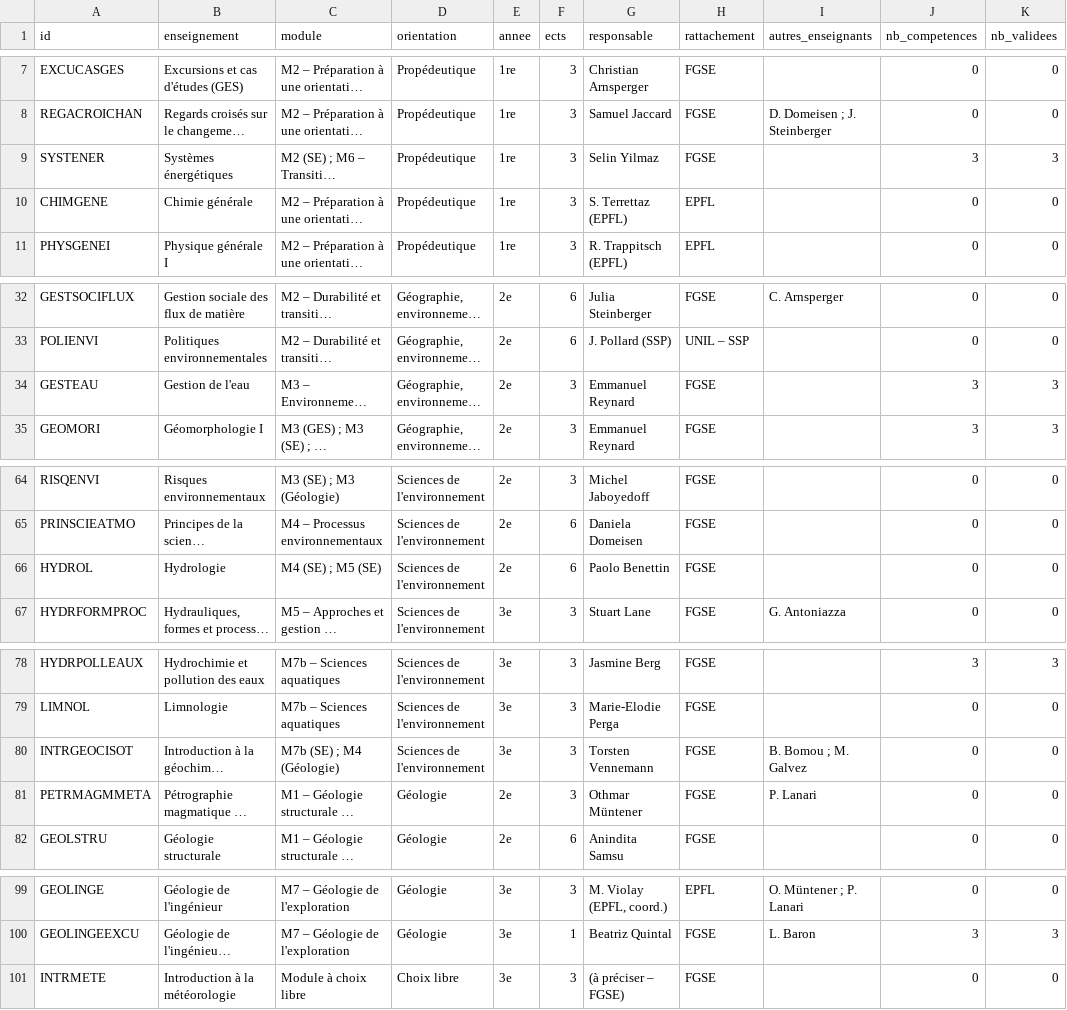
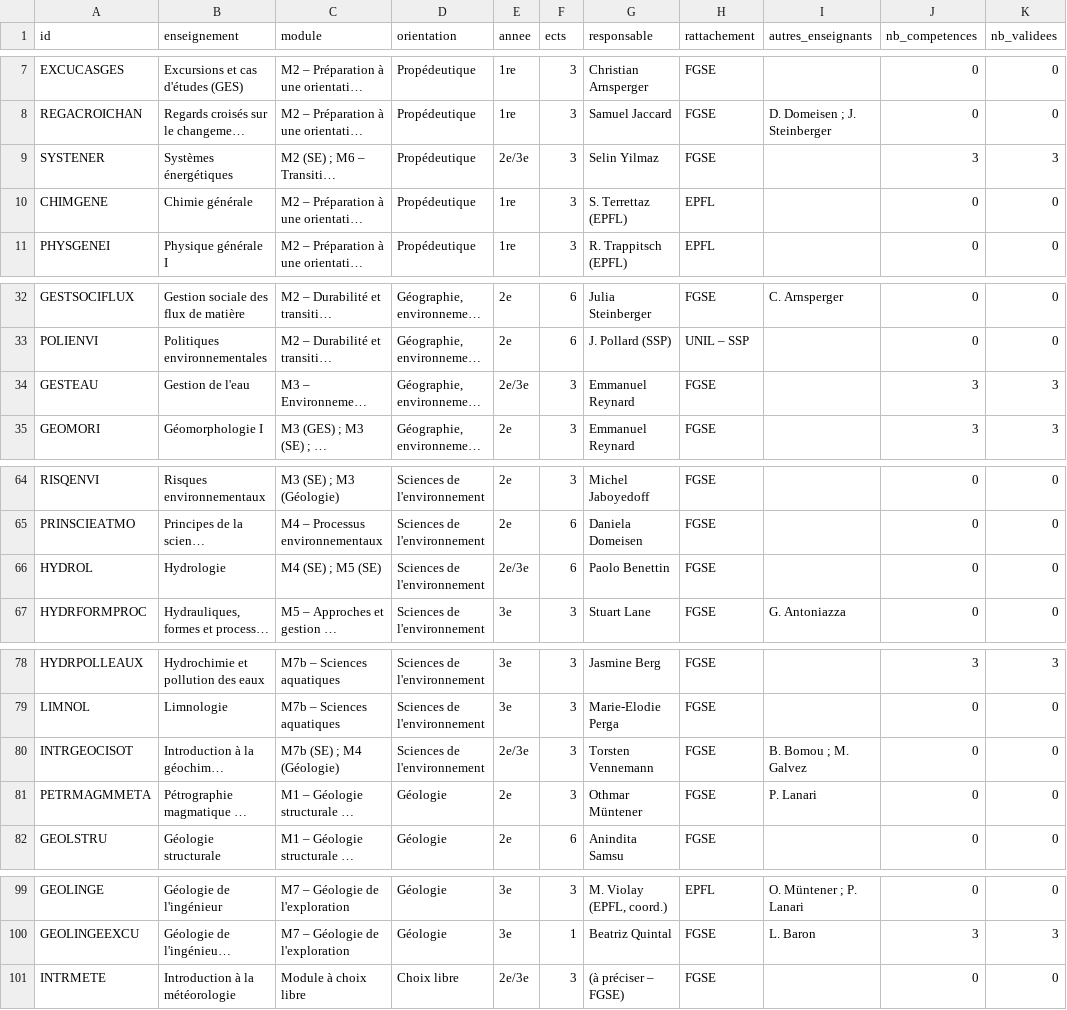
Before and after one commit to johannluthi/arbre-des-connaissances, a CSV file: data/enseignements.csv, drawn as a sheet; only a part is shown, gaps mark what is left out; long unchanged cells end in …; the diff names each change by its address in the sheet, - before the commit and + after, or states it on an @@ line.

```diff
--- a/data/enseignements.csv
+++ b/data/enseignements.csv
-E9 (annee): 1re
+E9 (annee): 2e/3e
-E34 (annee): 2e
+E34 (annee): 2e/3e
-E66 (annee): 2e
+E66 (annee): 2e/3e
-E80 (annee): 3e
+E80 (annee): 2e/3e
-E101 (annee): 3e
+E101 (annee): 2e/3e
```
Also changed, not shown: data/competences.csv, 2 other files.
